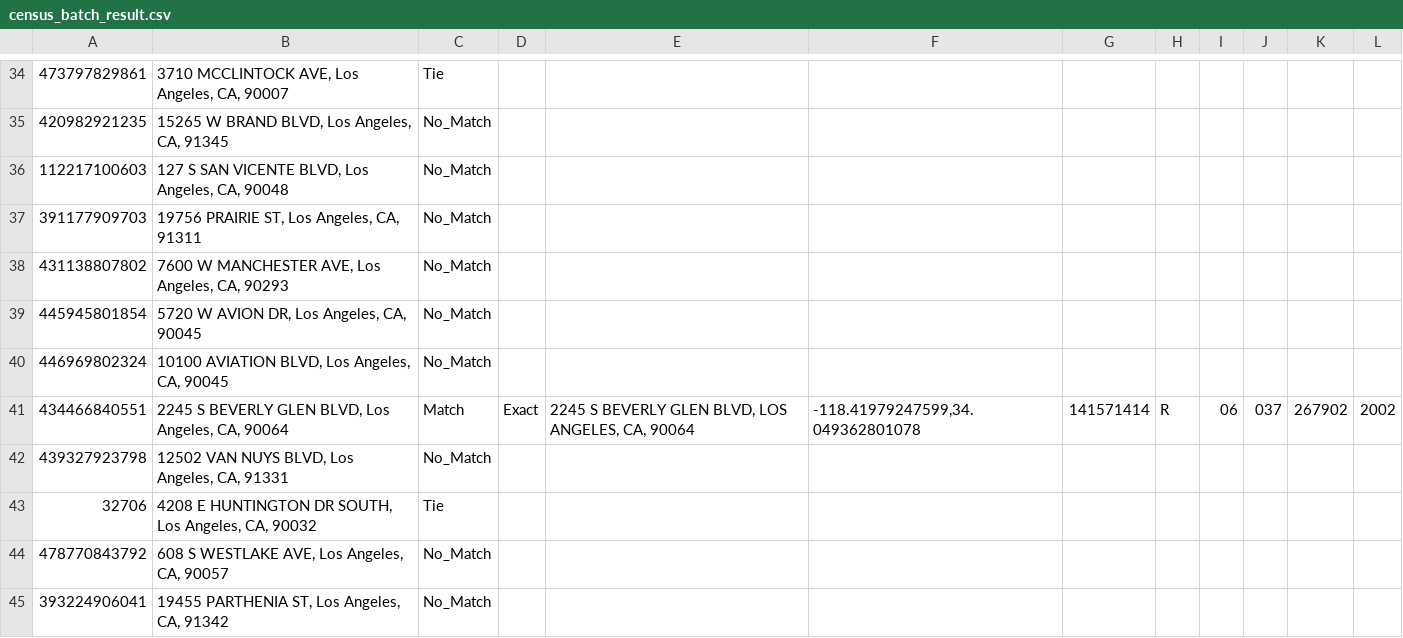
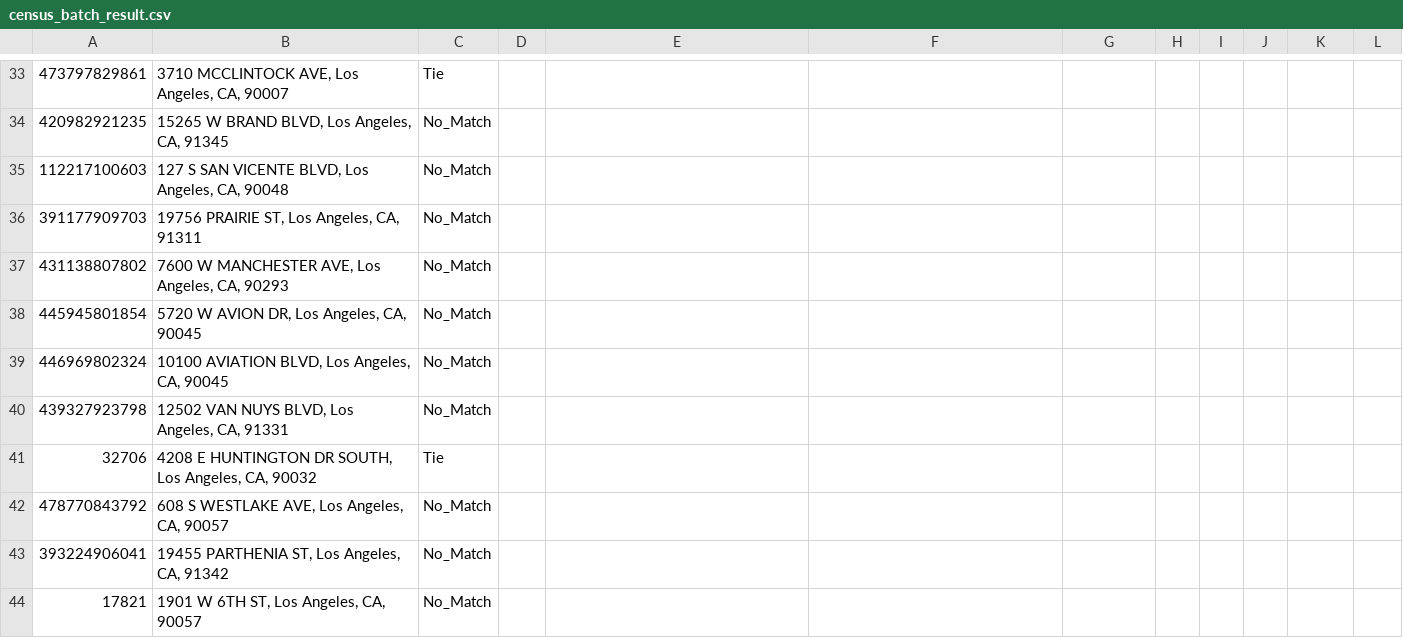
Before and after one commit to nithideiv/la-energy-audit-prioritization, a CSV file: data/raw/census_batch_result.csv, drawn as a sheet; only a part is shown, gaps mark what is left out; the shorter side is filled out with more unchanged rows; the diff covers the shown part only.

```diff
--- a/data/raw/census_batch_result.csv
+++ b/data/raw/census_batch_result.csv
@@ -40,3 +39,2 @@
 "446969802324","10100 AVIATION BLVD, Los Angeles, CA, 90045","No_Match"
-"434466840551","2245 S BEVERLY GLEN BLVD, Los Angeles, CA, 90064","Match","Exact","2245 S BEVERLY GLEN BLVD, LOS ANGELES, CA, 90064","-118.41979247599,34.049362801078","141571414","R","06","037","267902","2002"
 "439327923798","12502 VAN NUYS BLVD, Los Angeles, CA, 91331","No_Match"
```
Also changed, not shown: 12 removed rows elsewhere in this file, data/interim/census_batch_input.csv, outputs/audit_priority_ranking.csv, 14 other files.
